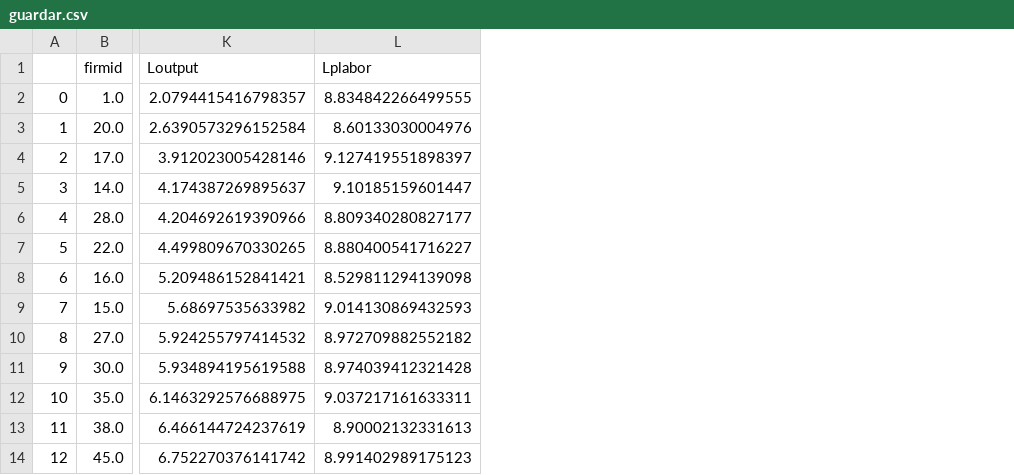
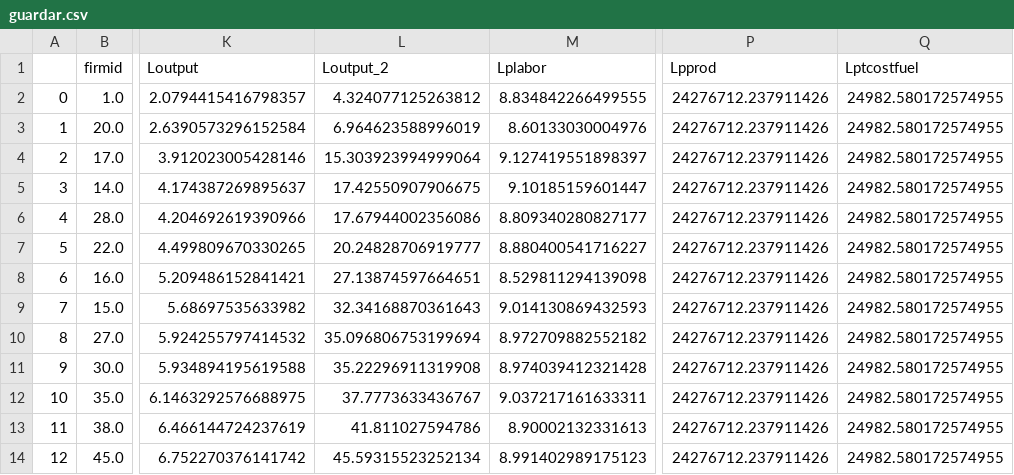
Before and after one commit to Elias-RM/OLS, a CSV file: guardar.csv, drawn as a sheet; only a part is shown, gaps mark what is left out; the diff names each change by its address in the sheet, - before the commit and + after, or states it on an @@ line.

```diff
--- a/guardar.csv
+++ b/guardar.csv
+column L (Loutput_2), rows 2-14: 4.324077125263812 | 6.964623588996019 | 15.303923994999064 | 17.42550907906675 | 17.67944002356086 | 20.24828706919777 | 27.13874597664651 | 32.34168870361643 | 35.096806753199694 | 35.22296911319908 | 37.7773633436767 | 41.811027594786 | 45.59315523252134
+column P (Lpprod), rows 2-14: all 24276712.237911426
+column Q (Lptcostfuel), rows 2-14: all 24982.580172574955
```
Also changed, not shown: 2 other files.
